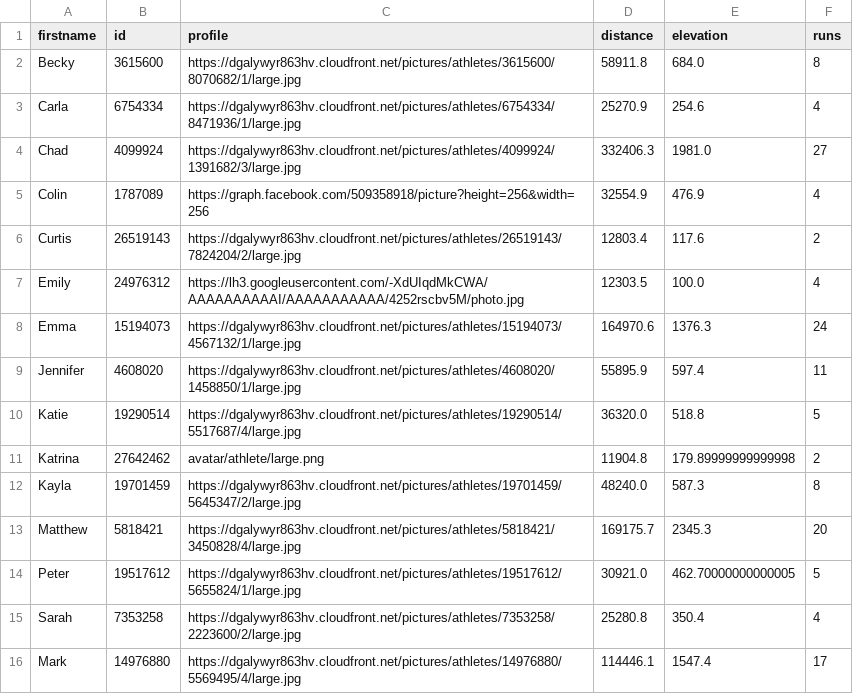
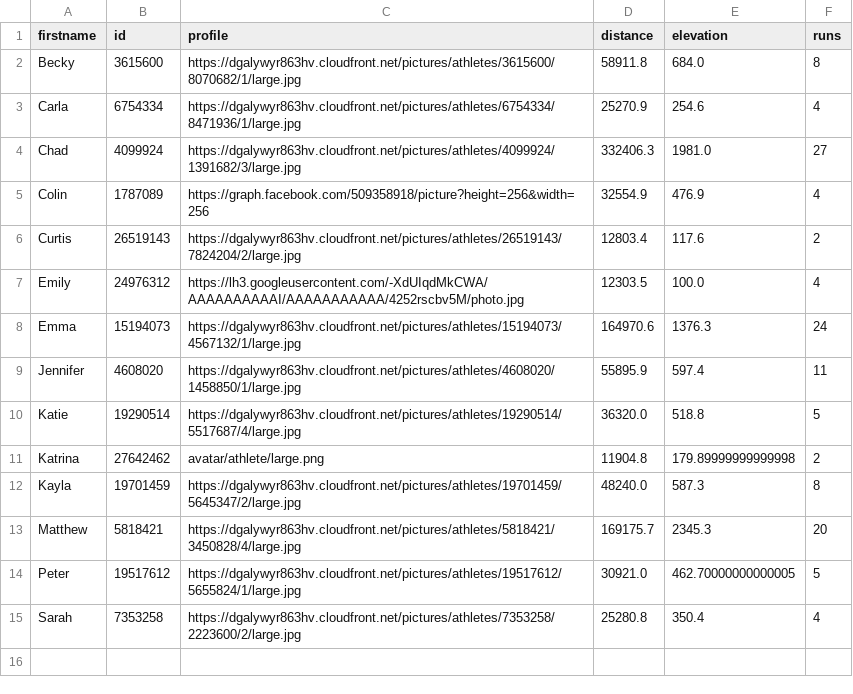
Before and after one commit to dartmouthrunners/dartmouthrunners.github.io, a CSV file: strava/data/recent_activities.csv, drawn as a sheet.

Commit message:
testing CRON job

```diff
--- a/strava/data/recent_activities.csv
+++ b/strava/data/recent_activities.csv
@@ -15,2 +15 @@ Peter,19517612,https://dgalywyr863hv.cloudfront.net/pictures/athletes/19517612/5
 Sarah,7353258,https://dgalywyr863hv.cloudfront.net/pictures/athletes/7353258/2223600/2/large.jpg,25280.8,350.4,4
-Mark,14976880,https://dgalywyr863hv.cloudfront.net/pictures/athletes/14976880/5569495/4/large.jpg,114446.1,1547.4,17
```
